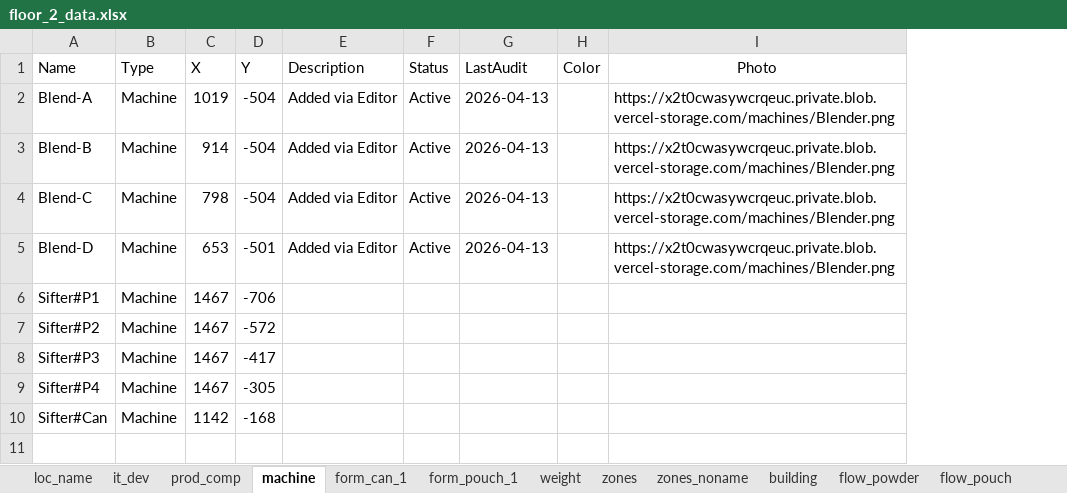
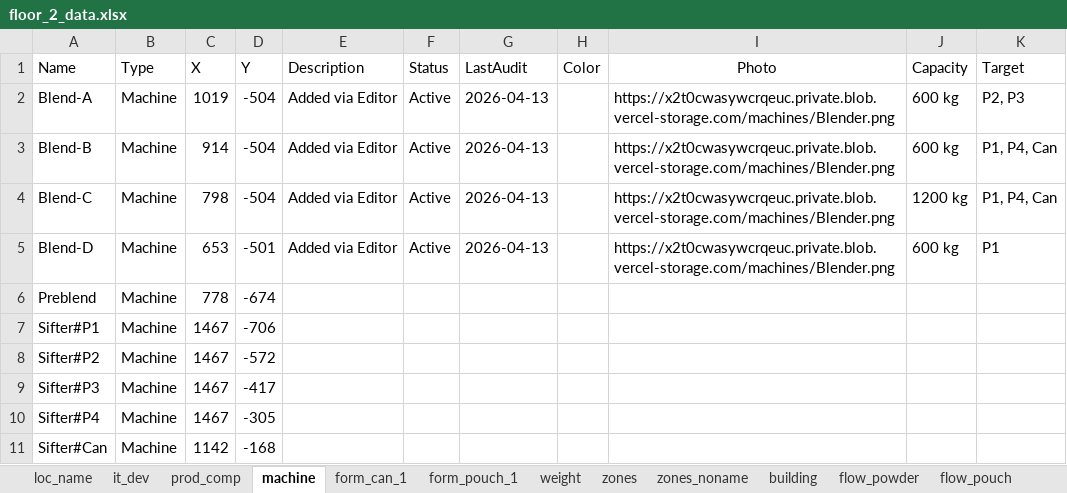
Before and after one commit to Wahaha-007/FactoryView, an Excel workbook: assets/floor_2_data.xlsx, sheet machine, drawn as a sheet; values as stored, in another font and other column widths than the file's, no borders; addresses are those after the commit; the diff names each change by its address in the sheet, - before the commit and + after, or states it on an @@ line.

Commit message:
Update area and machine

```diff
--- a/assets/floor_2_data.xlsx (sheet machine)
+++ b/assets/floor_2_data.xlsx (sheet machine)
+column J (Capacity), rows 2-5: 600 kg | 600 kg | 1200 kg | 600 kg
+column K (Target), rows 2-5: P2, P3 | P1, P4, Can | P1, P4, Can | P1
+row 6: Preblend | Machine | 778 | -674
```
Also changed, not shown: sheet building, sheet zones, assets/floor_1_data.xlsx, assets/floor_3_data.xlsx, 1 other file.
